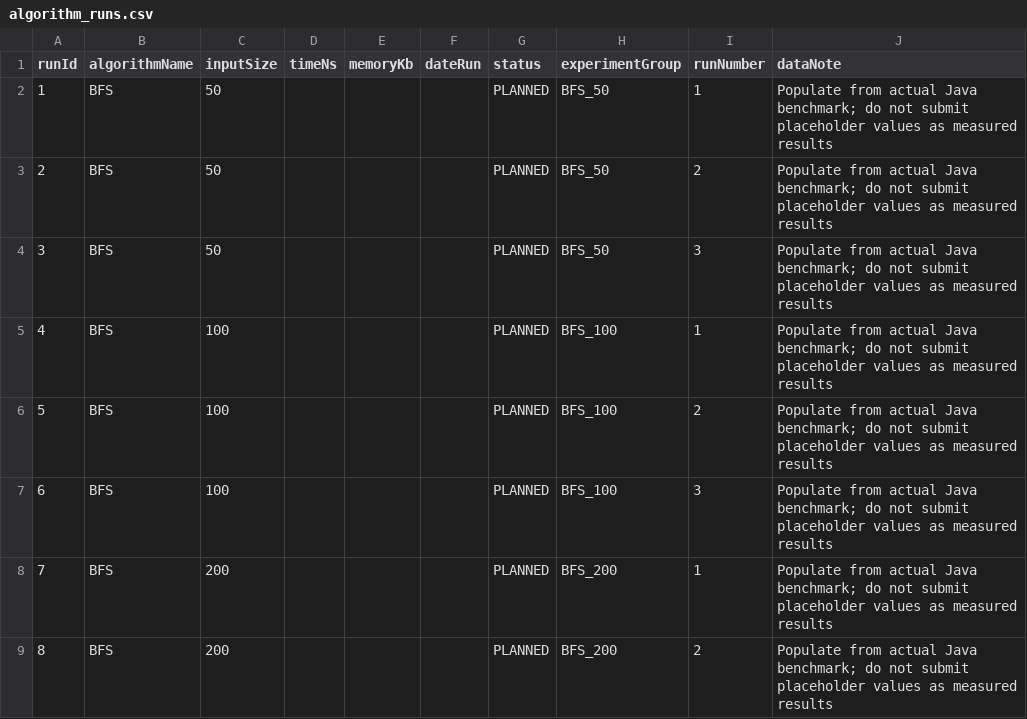
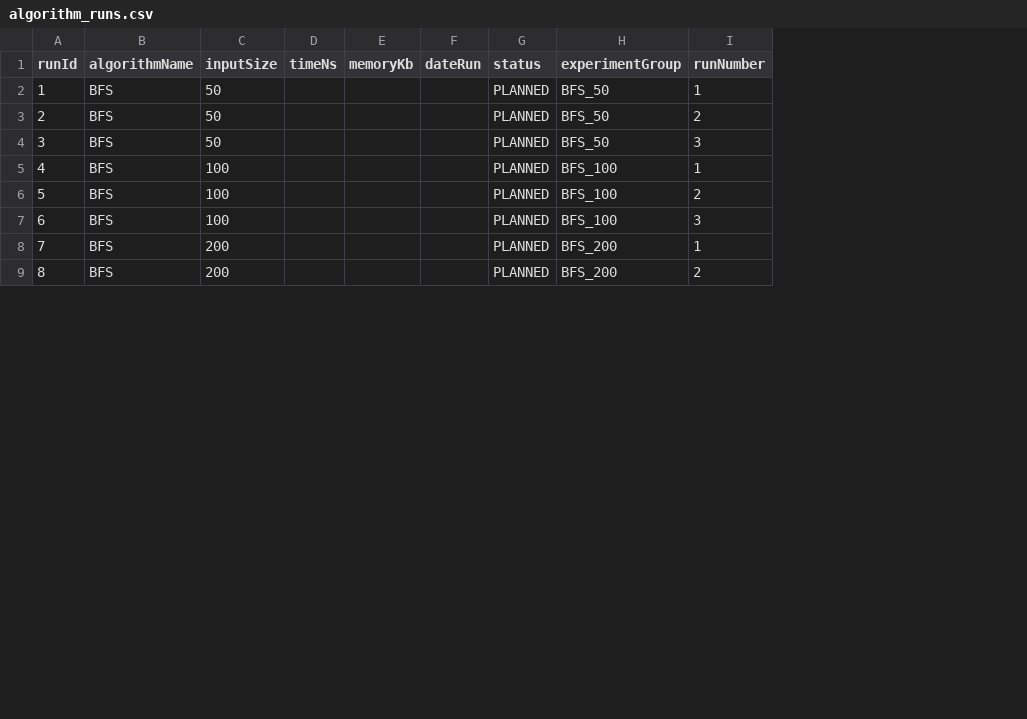
Before and after one commit to tkay0/ug-exam-optimizer, a CSV file: data/algorithm_runs.csv, drawn as a sheet; only a part is shown; the diff names each change by its address in the sheet, - before the commit and + after, or states it on an @@ line.

```diff
--- a/data/algorithm_runs.csv
+++ b/data/algorithm_runs.csv
-column J (dataNote), rows 2-9: all Populate from actual Java benchmark; do not submit placeholder values as measured results
```
Also changed, not shown: data/audit_events.csv, data/locations.csv, 15 other files.
